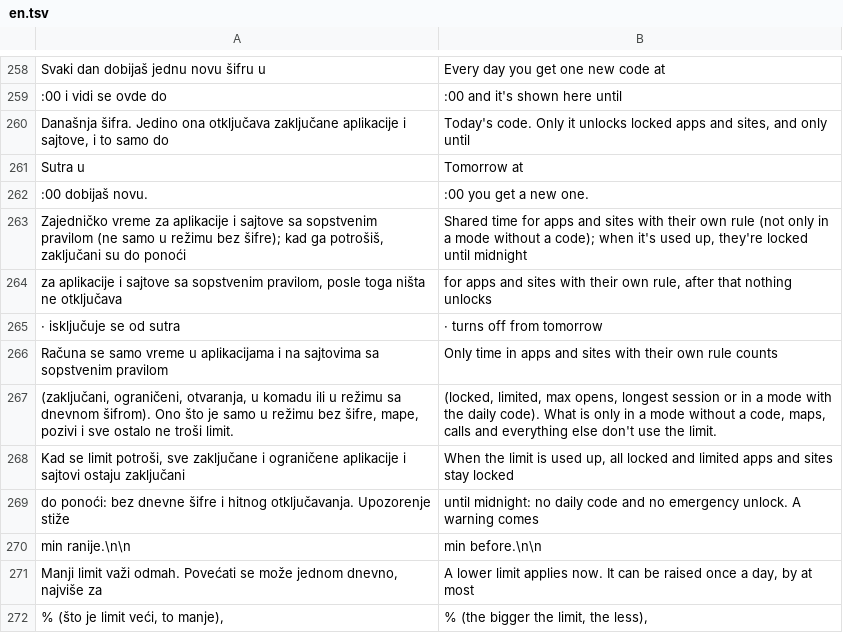
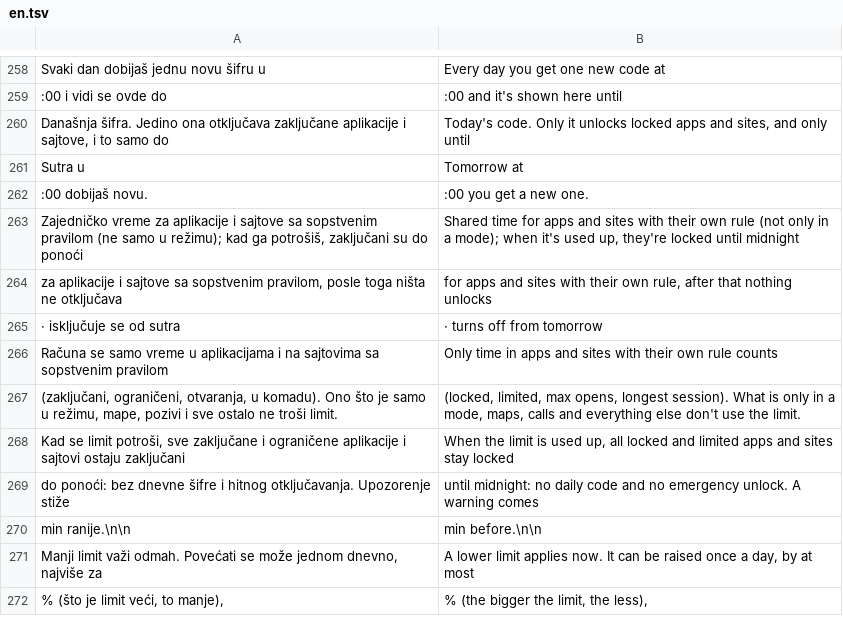
Before and after one commit to AmirHassanConsulting/cuvar, a TSV file: app/src/main/assets/en.tsv, drawn as a sheet; only a part is shown, gaps mark what is left out; the diff covers the shown part only.

```diff
--- a/app/src/main/assets/en.tsv
+++ b/app/src/main/assets/en.tsv
@@ -262,3 +262,3 @@ Današnja šifra. Jedino ona otključava zaključane aplikacije i sajtove, i to
 :00 dobijaš novu.	:00 you get a new one.
-Zajedničko vreme za aplikacije i sajtove sa sopstvenim pravilom (ne samo u režimu bez šifre); kad ga potrošiš, zaključani su do ponoći	Shared time for apps and sites with their own rule (not only in a mode without a code); when it's used up, they're locked until midnight
+Zajedničko vreme za aplikacije i sajtove sa sopstvenim pravilom (ne samo u režimu); kad ga potrošiš, zaključani su do ponoći	Shared time for apps and sites with their own rule (not only in a mode); when it's used up, they're locked until midnight
  za aplikacije i sajtove sa sopstvenim pravilom, posle toga ništa ne otključava	 for apps and sites with their own rule, after that nothing unlocks
@@ -266,3 +266,3 @@ Zajedničko vreme za aplikacije i sajtove sa sopstvenim pravilom (ne samo u rež
 Računa se samo vreme u aplikacijama i na sajtovima sa sopstvenim pravilom 	Only time in apps and sites with their own rule counts
-(zaključani, ograničeni, otvaranja, u komadu ili u režimu sa dnevnom šifrom). Ono što je samo u režimu bez šifre, mape, pozivi i sve ostalo ne troši limit. 	(locked, limited, max opens, longest session or in a mode with the daily code). What is only in a mode without a code, maps, calls and everything else don't use the limit.
+(zaključani, ograničeni, otvaranja, u komadu). Ono što je samo u režimu, mape, pozivi i sve ostalo ne troši limit. 	(locked, limited, max opens, longest session). What is only in a mode, maps, calls and everything else don't use the limit.
 Kad se limit potroši, sve zaključane i ograničene aplikacije i sajtovi ostaju zaključani 	When the limit is used up, all locked and limited apps and sites stay locked
```
Also changed, not shown: 17 added rows, 1 removed row and 6 edited cells elsewhere in this file, 25 other files.
